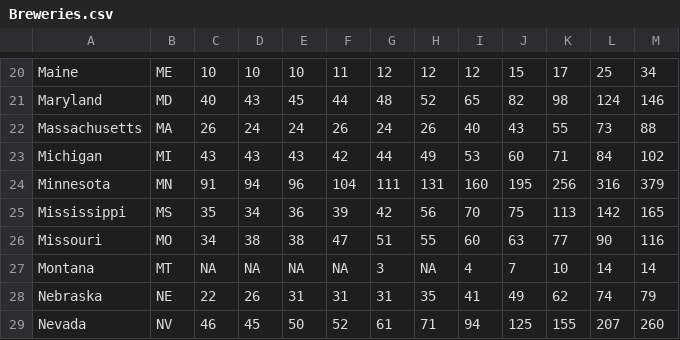
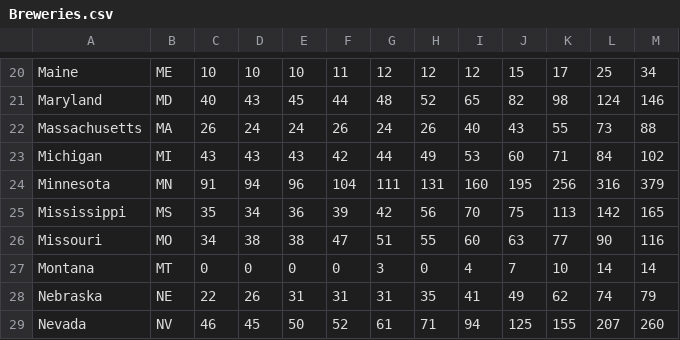
Before and after one commit to AndrewJLamers/FINAL, a CSV file: GEOG575/data/Breweries.csv, drawn as a sheet; only a part is shown, gaps mark what is left out.

```diff
--- a/GEOG575/data/Breweries.csv
+++ b/GEOG575/data/Breweries.csv
@@ -26,3 +26,3 @@ Mississippi,MS,35,34,36,39,42,56,70,75,113,142,165
 Missouri,MO,34,38,38,47,51,55,60,63,77,90,116
-Montana,MT,NA,NA,NA,NA,3,NA,4,7,10,14,14
+Montana,MT,0,0,0,0,3,0,4,7,10,14,14
 Nebraska,NE,22,26,31,31,31,35,41,49,62,74,79
```
Also changed, not shown: 21 other files.
